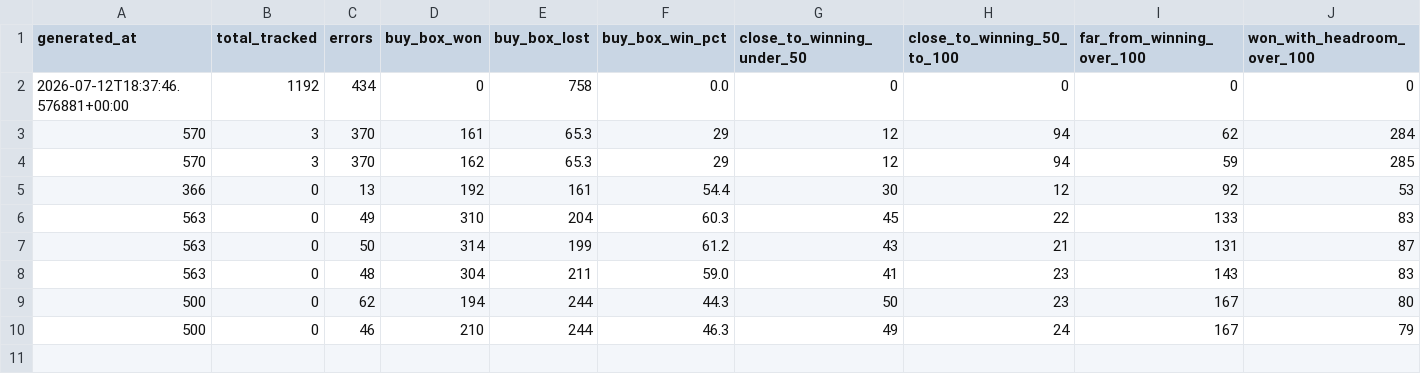
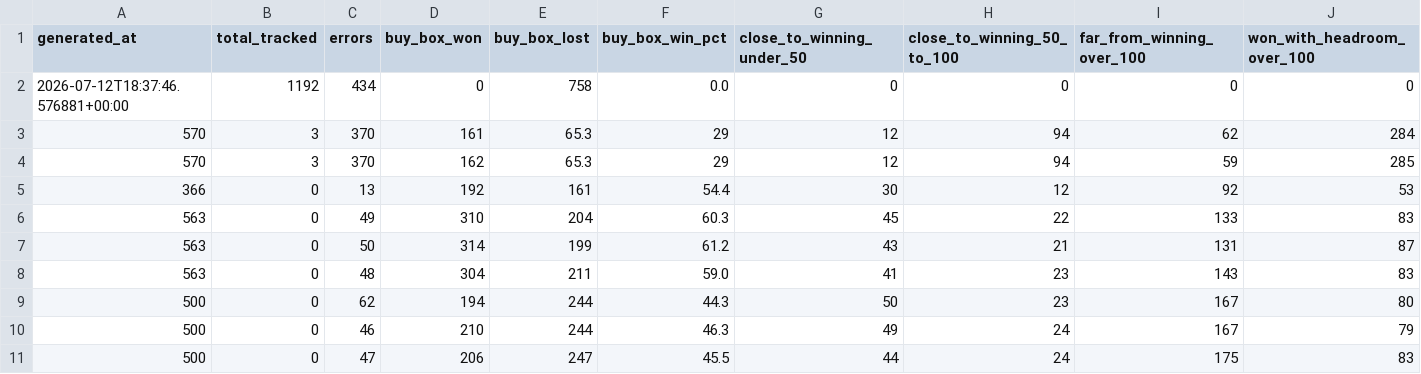
Before and after one commit to tnm-labs/amz_buybox, a CSV file: data/history.csv, drawn as a sheet; only a part is shown; rows hold the shown columns only; the diff names each change by its address in the sheet, - before the commit and + after, or states it on an @@ line.

```diff
--- a/data/history.csv
+++ b/data/history.csv
+row 11: 500 | 0 | 47 | 206 | 247 | 45.5 | 44 | 24 | 175 | 83
```
Also changed, not shown: docs/details.csv, 1 other file.
